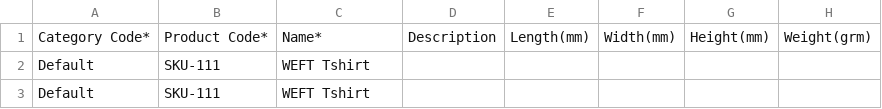
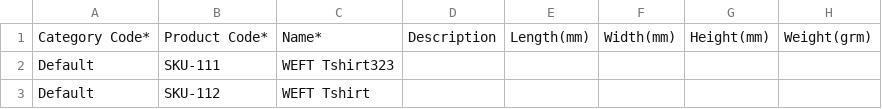
Before and after one commit to Vishi234/MyProduct, a CSV file: Invent/Invent/assets/files/ItemMaster (1).csv, drawn as a sheet; only a part is shown; the diff names each change by its address in the sheet, - before the commit and + after, or states it on an @@ line.

```diff
--- a/Invent/Invent/assets/files/ItemMaster (1).csv
+++ b/Invent/Invent/assets/files/ItemMaster (1).csv
-C2: WEFT Tshirt
+C2: WEFT Tshirt323
-B3: SKU-111
+B3: SKU-112
```
Also changed, not shown: 7 other files.
